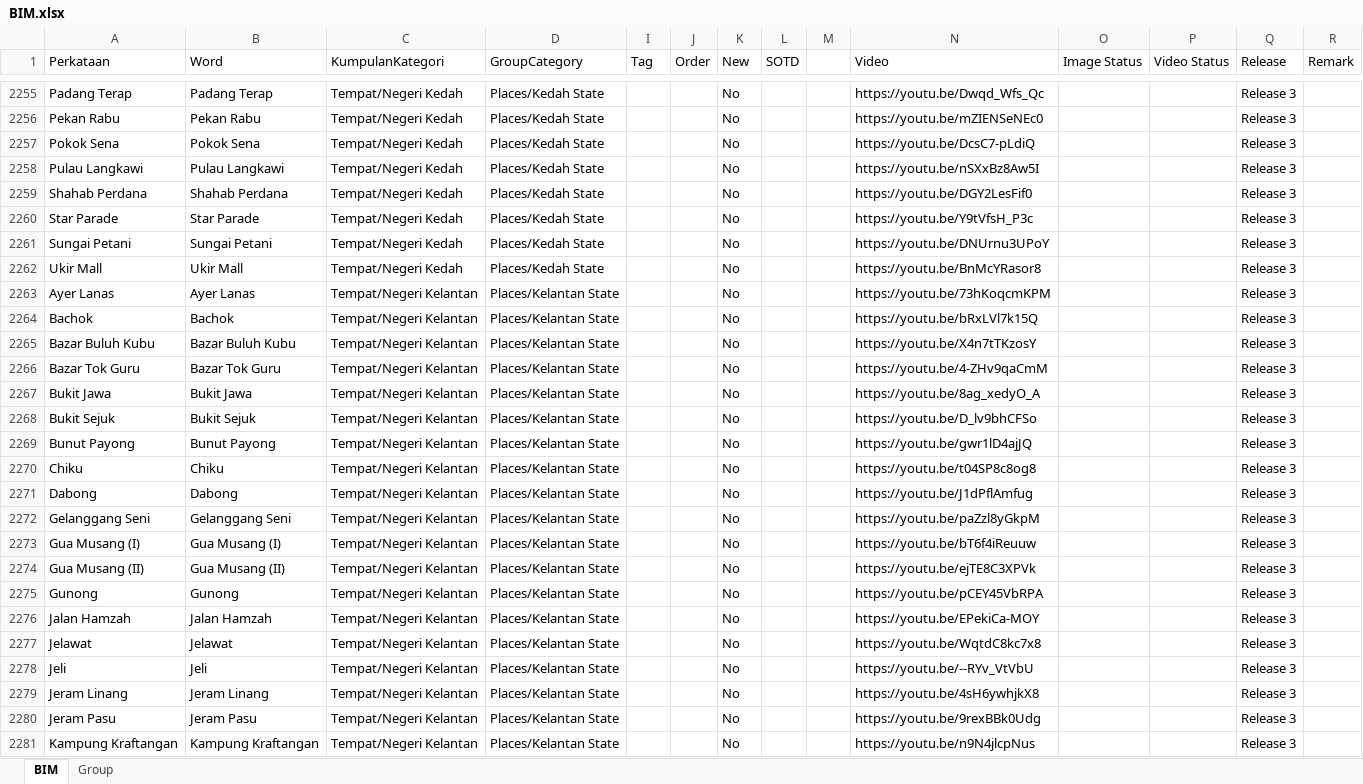
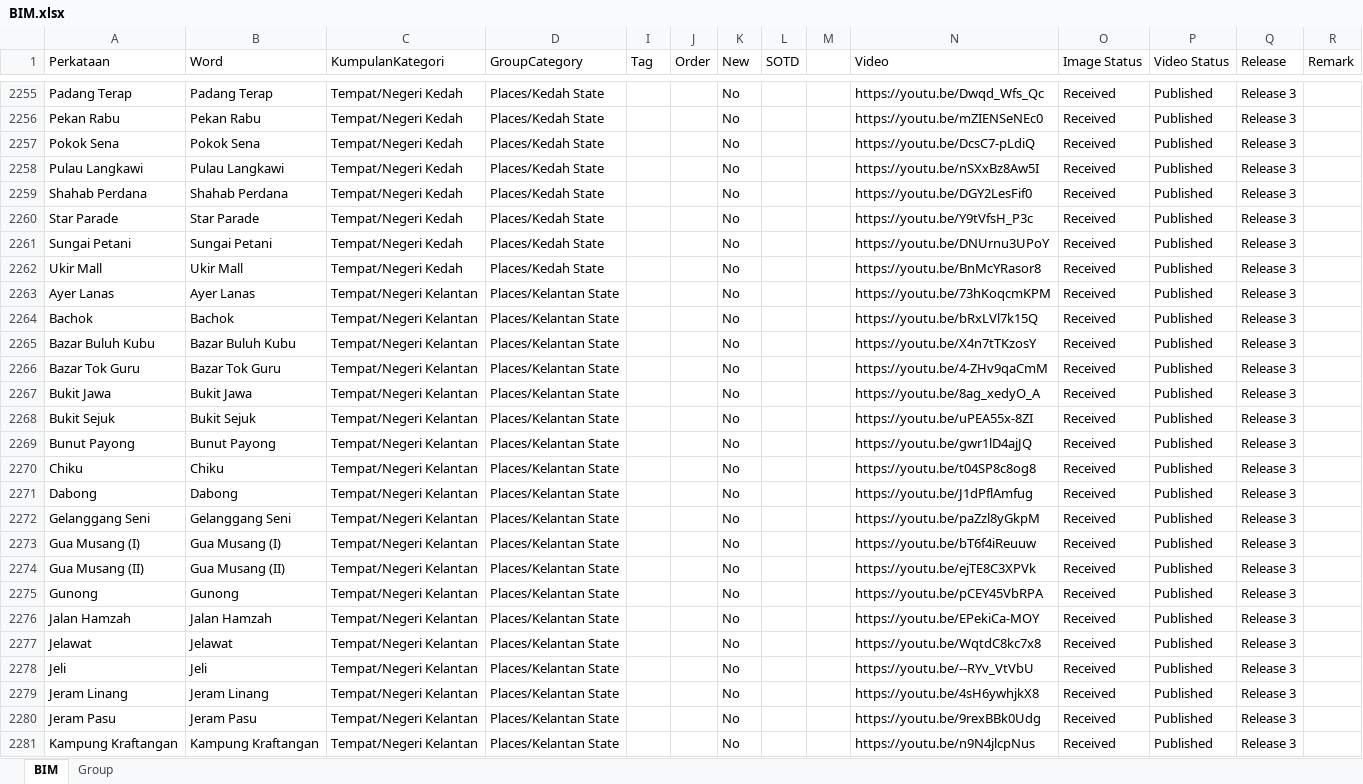
Before and after one commit to malaysiafederationofthedeaf/ggb-mfd-project, an Excel workbook: public/assets/BIM.xlsx, sheet BIM, drawn as a sheet; only a part is shown, gaps mark what is left out; values as stored, in another font and other column widths than the file's, no cell formats; charts and pictures and conditional formats and table styles not drawn; the diff covers the shown part only; the diff names each change by its address in the sheet, - before the commit and + after, or states it on an @@ line.

```diff
--- a/public/assets/BIM.xlsx (sheet BIM)
+++ b/public/assets/BIM.xlsx (sheet BIM)
-O2255:O2281 (Image Status): (empty)
+O2255:O2281 (Image Status): Received
-P2255:P2281 (Video Status): (empty)
+P2255:P2281 (Video Status): Published
-N2268 (Video): https://youtu.be/D_lv9bhCFSo
+N2268 (Video): https://youtu.be/uPEA55x-8ZI
```
Also changed, not shown: 1285 edited cells elsewhere in this sheet, cell formats.
